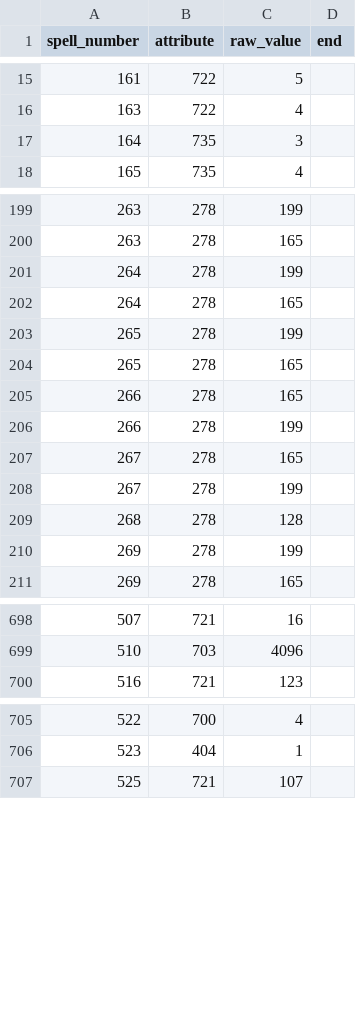
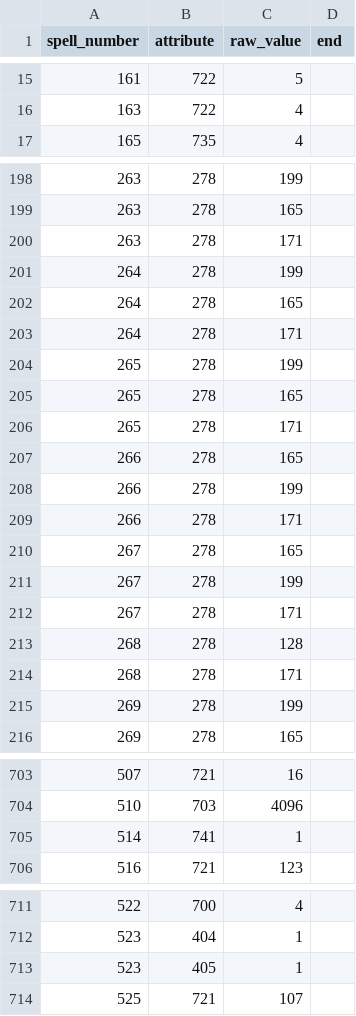
Before and after one commit to larzm42/dom5inspector, a CSV file: gamedata/attributes_by_spell.csv, drawn as a sheet; only a part is shown, gaps mark what is left out; the diff covers the shown part only.

```diff
--- a/gamedata/attributes_by_spell.csv
+++ b/gamedata/attributes_by_spell.csv
@@ -16,3 +16,2 @@ spell_number	attribute	raw_value	end
 163	722	4	
-164	735	3	
 165	735	4	
@@ -200,11 +199,17 @@ spell_number	attribute	raw_value	end
 263	278	165	
+263	278	171	
 264	278	199	
 264	278	165	
+264	278	171	
 265	278	199	
 265	278	165	
+265	278	171	
 266	278	165	
 266	278	199	
+266	278	171	
 267	278	165	
 267	278	199	
+267	278	171	
 268	278	128	
+268	278	171	
 269	278	199	
@@ -699,2 +704,3 @@ spell_number	attribute	raw_value	end
 510	703	4096	
+514	741	1	
 516	721	123	
@@ -706,2 +712,3 @@ spell_number	attribute	raw_value	end
 523	404	1	
+523	405	1	
 525	721	107	
```
Also changed, not shown: 8 edited cells elsewhere in this file, gamedata/BaseI.csv, gamedata/attributes_by_nation.csv, 9 other files.
